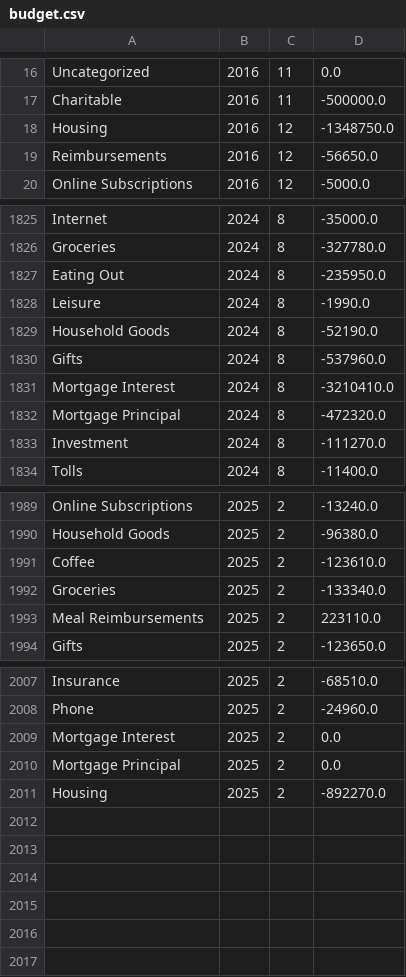
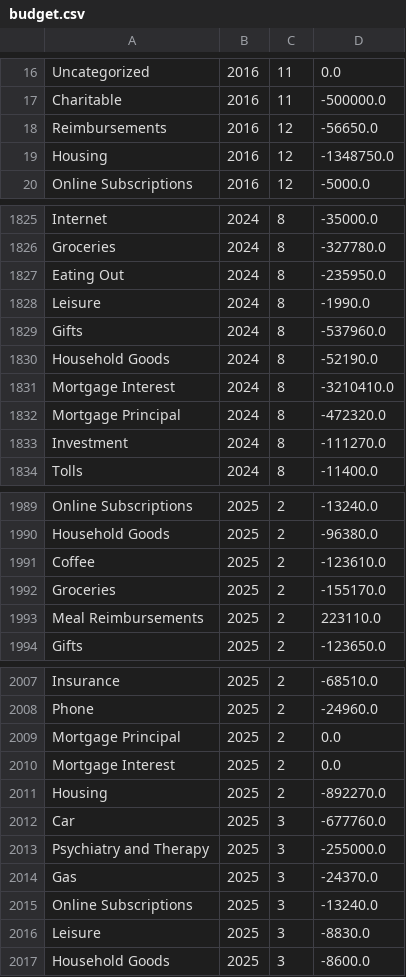
Before and after one commit to arxanas/arxanas.github.io, a CSV file: data/budget.csv, drawn as a sheet; only a part is shown, gaps mark what is left out.

```diff
--- a/data/budget.csv
+++ b/data/budget.csv
@@ -17,4 +17,4 @@ Uncategorized,2016,11,0.0
 Charitable,2016,11,-500000.0
-Housing,2016,12,-1348750.0
 Reimbursements,2016,12,-56650.0
+Housing,2016,12,-1348750.0
 Online Subscriptions,2016,12,-5000.0
@@ -1828,4 +1828,4 @@ Eating Out,2024,8,-235950.0
 Leisure,2024,8,-1990.0
-Household Goods,2024,8,-52190.0
 Gifts,2024,8,-537960.0
+Household Goods,2024,8,-52190.0
 Mortgage Interest,2024,8,-3210410.0
@@ -1991,3 +1991,3 @@ Household Goods,2025,2,-96380.0
 Coffee,2025,2,-123610.0
-Groceries,2025,2,-133340.0
+Groceries,2025,2,-155170.0
 Meal Reimbursements,2025,2,223110.0
@@ -2008,4 +2008,10 @@ Insurance,2025,2,-68510.0
 Phone,2025,2,-24960.0
-Mortgage Interest,2025,2,0.0
 Mortgage Principal,2025,2,0.0
+Mortgage Interest,2025,2,0.0
 Housing,2025,2,-892270.0
+Car,2025,3,-677760.0
+Psychiatry and Therapy,2025,3,-255000.0
+Gas,2025,3,-24370.0
+Online Subscriptions,2025,3,-13240.0
+Leisure,2025,3,-8830.0
+Household Goods,2025,3,-8600.0
```
Also changed, not shown: 1 other file.
